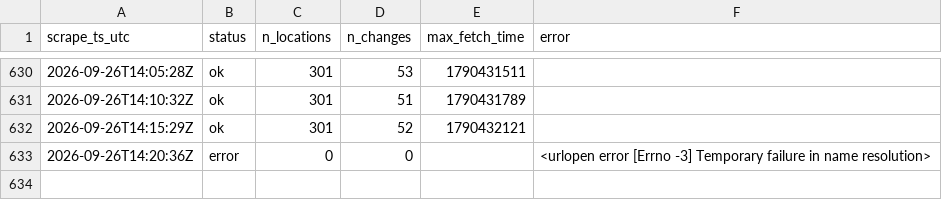
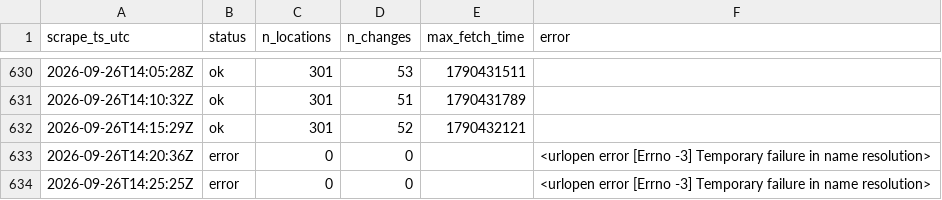
Before and after one commit to HugoTirion/scraper, a CSV file: scrapes/2026-09.csv, drawn as a sheet; only a part is shown, gaps mark what is left out; the diff names each change by its address in the sheet, - before the commit and + after, or states it on an @@ line.

```diff
--- a/scrapes/2026-09.csv
+++ b/scrapes/2026-09.csv
+row 634: 2026-09-26T14:25:25Z | error | 0 | 0 |  | <urlopen error [Errno -3] Temporary failure in name resolution>
```
